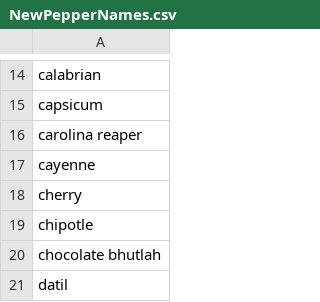
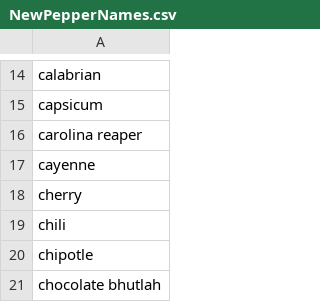
Before and after one commit to bucklonesome/DS_Portfolio, a CSV file: HotOnes_DS_Project/NewPepperNames.csv, drawn as a sheet; only a part is shown, gaps mark what is left out; the shorter side is filled out with more unchanged rows.

```diff
--- a/HotOnes_DS_Project/NewPepperNames.csv
+++ b/HotOnes_DS_Project/NewPepperNames.csv
@@ -18,2 +18,3 @@ cayenne
 cherry
+chili
 chipotle
```
Also changed, not shown: HotOnes_DS_Project/PepperNames.csv, 9 other files.
